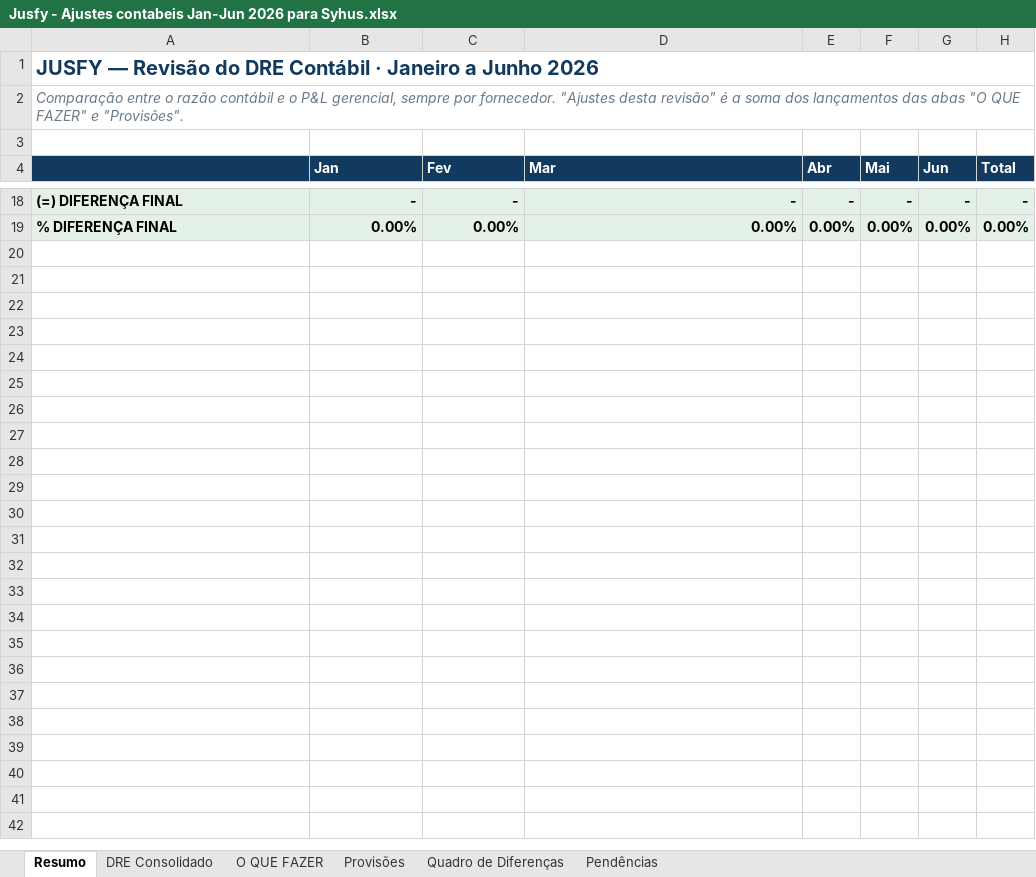
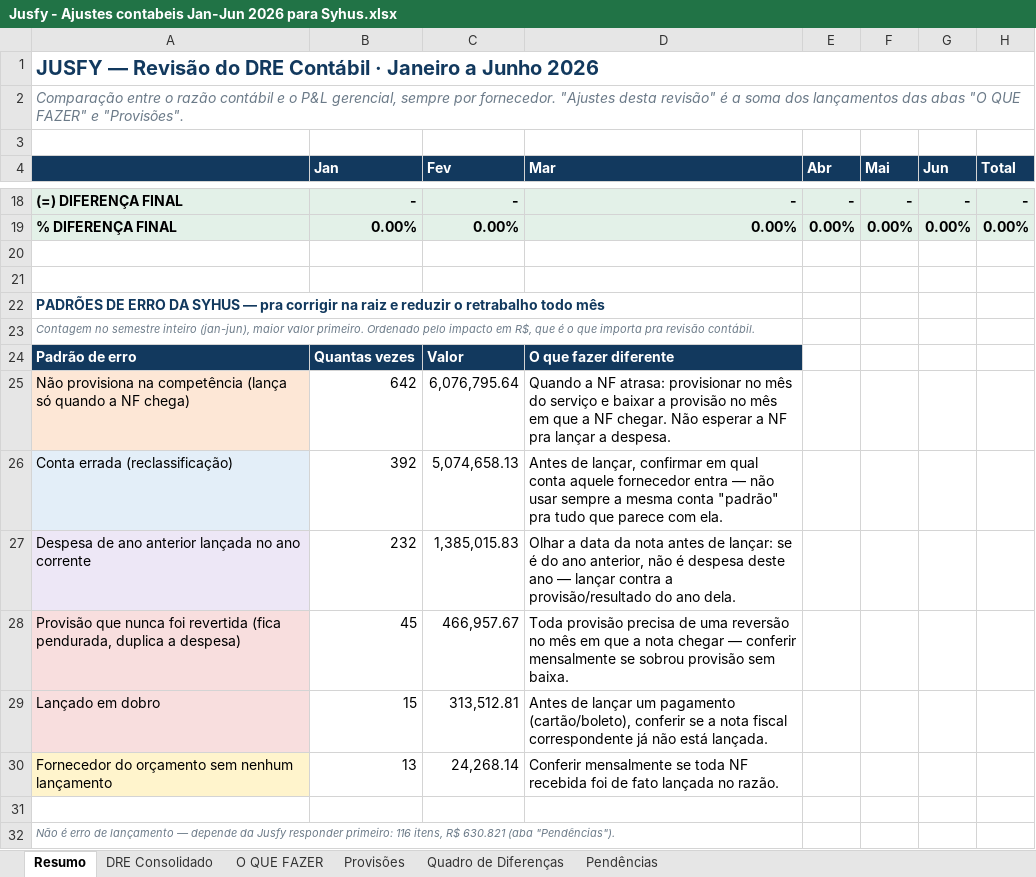
Before and after one commit to nathaliasmiguel-debug/jusfy, an Excel workbook: entregas/Jusfy - Ajustes contabeis Jan-Jun 2026 para Syhus.xlsx, sheet Resumo, drawn as a sheet; only a part is shown, gaps mark what is left out; values as stored, in another font and other column widths than the file's, no borders; the diff names each change by its address in the sheet, - before the commit and + after, or states it on an @@ line.

```diff
--- a/entregas/Jusfy - Ajustes contabeis Jan-Jun 2026 para Syhus.xlsx (sheet Resumo)
+++ b/entregas/Jusfy - Ajustes contabeis Jan-Jun 2026 para Syhus.xlsx (sheet Resumo)
+row 20: (empty)
+row 21: (empty)
+row 22: PADRÕES DE ERRO DA SYHUS — pra corrigir na raiz e reduzir o retrabalho todo mês
+row 23: Contagem no semestre inteiro (jan-jun), maior valor primeiro. Ordenado pelo impacto em R$, que é o que importa pra revisão contábil.
+row 24: Padrão de erro | Quantas vezes | Valor | O que fazer diferente
+row 25: Não provisiona na competência (lança só quando a NF chega) | 642 | 6,076,795.64 | Quando a NF atrasa: provisionar no mês do serviço e baixar a provisão no mês em que a NF chegar. Não esperar a NF pra lançar a despesa.
+row 26: Conta errada (reclassificação) | 392 | 5,074,658.13 | Antes de lançar, confirmar em qual conta aquele fornecedor entra — não usar sempre a mesma conta "padrão" pra tudo que parece com ela.
+row 27: Despesa de ano anterior lançada no ano corrente | 232 | 1,385,015.83 | Olhar a data da nota antes de lançar: se é do ano anterior, não é despesa deste ano — lançar contra a provisão/resultado do ano dela.
+row 28: Provisão que nunca foi revertida (fica pendurada, duplica a despesa) | 45 | 466,957.67 | Toda provisão precisa de uma reversão no mês em que a nota chegar — conferir mensalmente se sobrou provisão sem baixa.
+row 29: Lançado em dobro | 15 | 313,512.81 | Antes de lançar um pagamento (cartão/boleto), conferir se a nota fiscal correspondente já não está lançada.
+row 30: Fornecedor do orçamento sem nenhum lançamento | 13 | 24,268.14 | Conferir mensalmente se toda NF recebida foi de fato lançada no razão.
+row 31: (empty)
+row 32: Não é erro de lançamento — depende da Jusfy responder primeiro: 116 itens, R$ 630.821 (aba "Pendências").
```
